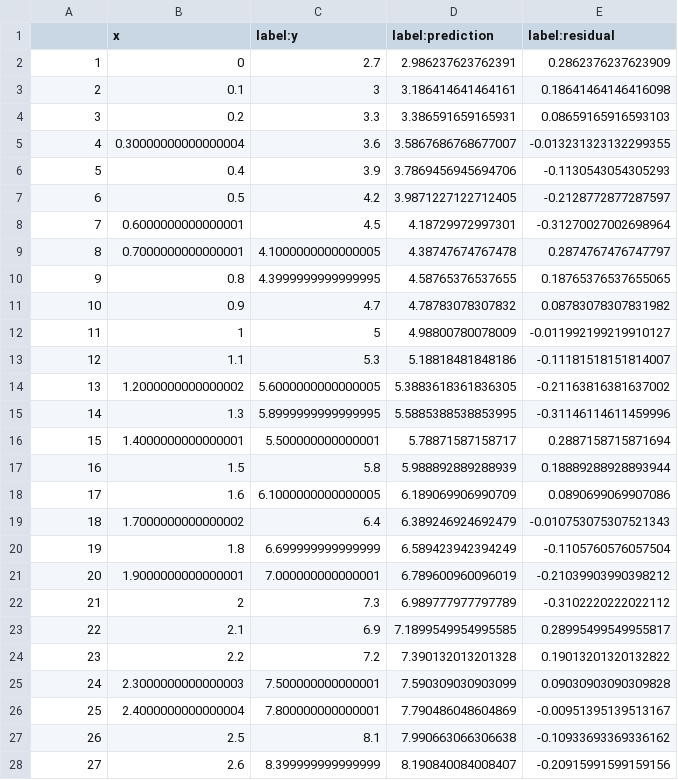
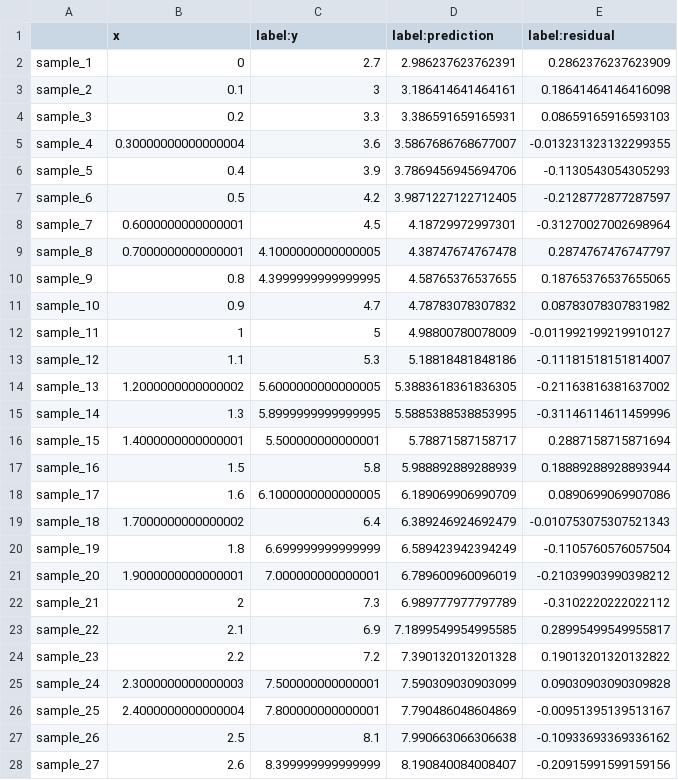
Before and after one commit to xieguigang/sciBASIC, a CSV file: tutorials/VBS/scripts/linear_regression/linear-regression.csv, drawn as a sheet; only a part is shown; the diff covers the shown part only.

```diff
--- a/tutorials/VBS/scripts/linear_regression/linear-regression.csv
+++ b/tutorials/VBS/scripts/linear_regression/linear-regression.csv
@@ -1,28 +1,28 @@
 ,x,label:y,label:prediction,label:residual
-1,0,2.7,2.986237623762391,0.2862376237623909
-2,0.1,3,3.186414641464161,0.18641464146416098
-3,0.2,3.3,3.386591659165931,0.08659165916593103
-4,0.30000000000000004,3.6,3.5867686768677007,-0.013231323132299355
-5,0.4,3.9,3.7869456945694706,-0.1130543054305293
-6,0.5,4.2,3.9871227122712405,-0.2128772877287597
-7,0.6000000000000001,4.5,4.18729972997301,-0.31270027002698964
-8,0.7000000000000001,4.1000000000000005,4.38747674767478,0.2874767476747797
-9,0.8,4.3999999999999995,4.58765376537655,0.18765376537655065
-10,0.9,4.7,4.78783078307832,0.08783078307831982
-11,1,5,4.98800780078009,-0.011992199219910127
-12,1.1,5.3,5.18818481848186,-0.11181518151814007
-13,1.2000000000000002,5.6000000000000005,5.3883618361836305,-0.21163816381637002
-14,1.3,5.8999999999999995,5.5885388538853995,-0.31146114611459996
-15,1.4000000000000001,5.500000000000001,5.78871587158717,0.2887158715871694
-16,1.5,5.8,5.988892889288939,0.18889288928893944
-17,1.6,6.1000000000000005,6.189069906990709,0.0890699069907086
-18,1.7000000000000002,6.4,6.389246924692479,-0.010753075307521343
-19,1.8,6.699999999999999,6.589423942394249,-0.1105760576057504
-20,1.9000000000000001,7.000000000000001,6.789600960096019,-0.21039903990398212
-21,2,7.3,6.989777977797789,-0.3102220222022112
-22,2.1,6.9,7.1899549954995585,0.28995499549955817
-23,2.2,7.2,7.390132013201328,0.19013201320132822
-24,2.3000000000000003,7.500000000000001,7.590309030903099,0.09030903090309828
-25,2.4000000000000004,7.800000000000001,7.790486048604869,-0.00951395139513167
-26,2.5,8.1,7.990663066306638,-0.10933693369336162
-27,2.6,8.399999999999999,8.190840084008407,-0.20915991599159156
+sample_1,0,2.7,2.986237623762391,0.2862376237623909
+sample_2,0.1,3,3.186414641464161,0.18641464146416098
+sample_3,0.2,3.3,3.386591659165931,0.08659165916593103
+sample_4,0.30000000000000004,3.6,3.5867686768677007,-0.013231323132299355
+sample_5,0.4,3.9,3.7869456945694706,-0.1130543054305293
+sample_6,0.5,4.2,3.9871227122712405,-0.2128772877287597
+sample_7,0.6000000000000001,4.5,4.18729972997301,-0.31270027002698964
+sample_8,0.7000000000000001,4.1000000000000005,4.38747674767478,0.2874767476747797
+sample_9,0.8,4.3999999999999995,4.58765376537655,0.18765376537655065
+sample_10,0.9,4.7,4.78783078307832,0.08783078307831982
+sample_11,1,5,4.98800780078009,-0.011992199219910127
+sample_12,1.1,5.3,5.18818481848186,-0.11181518151814007
+sample_13,1.2000000000000002,5.6000000000000005,5.3883618361836305,-0.21163816381637002
+sample_14,1.3,5.8999999999999995,5.5885388538853995,-0.31146114611459996
+sample_15,1.4000000000000001,5.500000000000001,5.78871587158717,0.2887158715871694
+sample_16,1.5,5.8,5.988892889288939,0.18889288928893944
+sample_17,1.6,6.1000000000000005,6.189069906990709,0.0890699069907086
+sample_18,1.7000000000000002,6.4,6.389246924692479,-0.010753075307521343
+sample_19,1.8,6.699999999999999,6.589423942394249,-0.1105760576057504
+sample_20,1.9000000000000001,7.000000000000001,6.789600960096019,-0.21039903990398212
+sample_21,2,7.3,6.989777977797789,-0.3102220222022112
+sample_22,2.1,6.9,7.1899549954995585,0.28995499549955817
+sample_23,2.2,7.2,7.390132013201328,0.19013201320132822
+sample_24,2.3000000000000003,7.500000000000001,7.590309030903099,0.09030903090309828
+sample_25,2.4000000000000004,7.800000000000001,7.790486048604869,-0.00951395139513167
+sample_26,2.5,8.1,7.990663066306638,-0.10933693369336162
+sample_27,2.6,8.399999999999999,8.190840084008407,-0.20915991599159156
```
Also changed, not shown: 73 edited cells elsewhere in this file, tutorials/VBS/scripts/kmeans/bezdekIris-kmeans.csv, tutorials/VBS/scripts/word2vec/rapunzel-umap-groups.csv, 32 other files.
